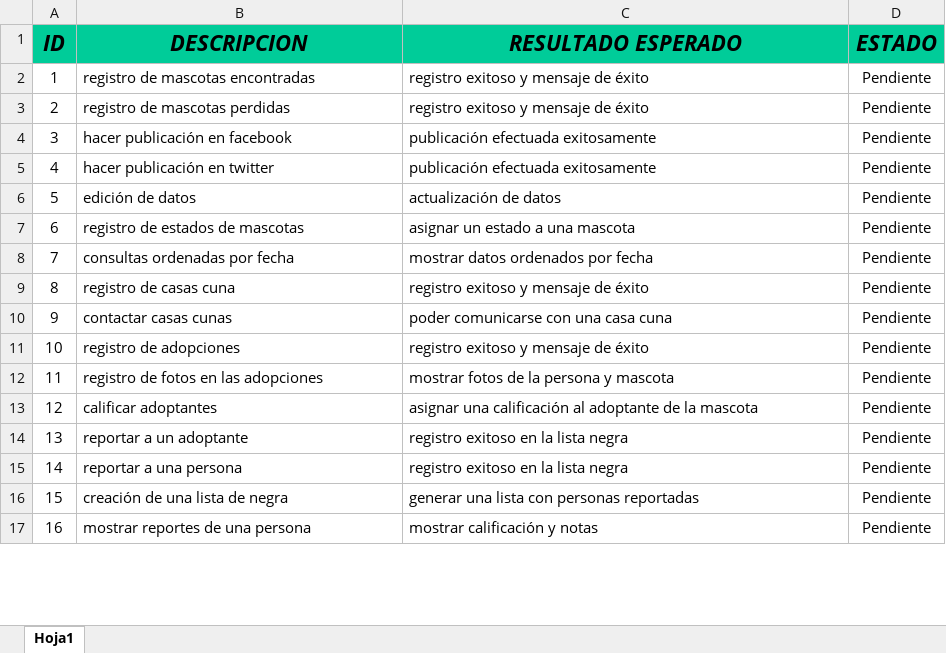
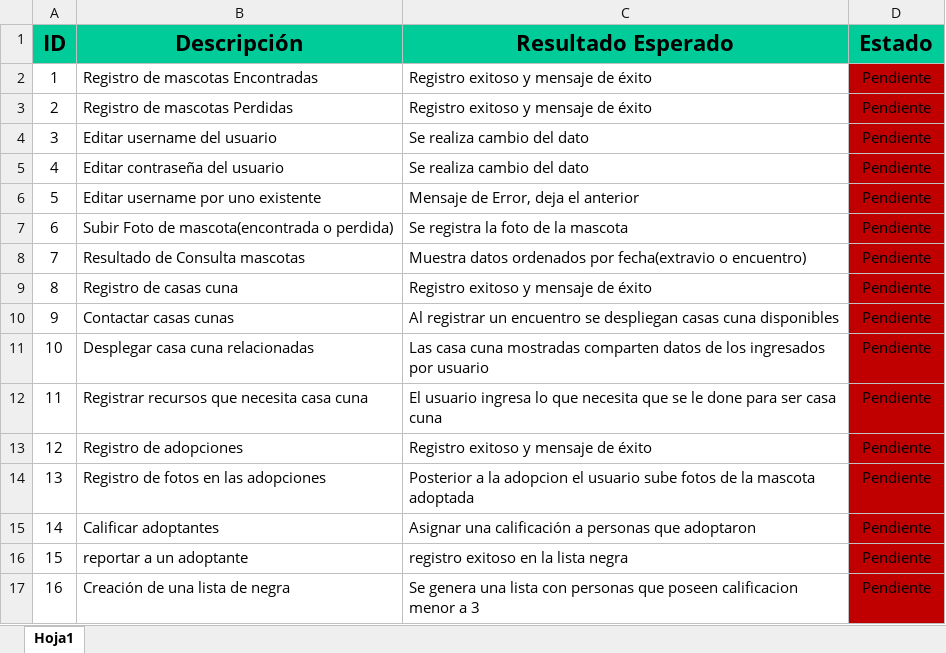
Before and after one commit to rb7373/proyecto2-BasesI-findme, an Excel workbook: Documentación/Casos de Prueba.xlsx, sheet Hoja1, drawn as a sheet; only a part is shown; values as stored, in another font and other column widths than the file's, no borders; the diff covers the shown part only; the diff names each change by its address in the sheet, - before the commit and + after, or states it on an @@ line.

Commit message:
Casos de Prueba

```diff
--- a/Documentación/Casos de Prueba.xlsx (sheet Hoja1)
+++ b/Documentación/Casos de Prueba.xlsx (sheet Hoja1)
-A1:D1 italic: on
+A1:D1 italic: off
-B1: DESCRIPCION
+B1: Descripción
-C1: RESULTADO ESPERADO
+C1: Resultado Esperado
-D1: ESTADO
+D1: Estado
-B2 (Descripción): registro de mascotas encontradas
+B2 (Descripción): Registro de mascotas Encontradas
-C2:C3 (Resultado Esperado): registro exitoso y mensaje de éxito
+C2:C3 (Resultado Esperado): Registro exitoso y mensaje de éxito
-D2:D17 fill: none
+D2:D17 fill: #C00000
-B3 (Descripción): registro de mascotas perdidas
+B3 (Descripción): Registro de mascotas Perdidas
-B4 (Descripción): hacer publicación en facebook
+B4 (Descripción): Editar username del usuario
-C4:C5 (Resultado Esperado): publicación efectuada exitosamente
+C4:C5 (Resultado Esperado): Se realiza cambio del dato
-B5 (Descripción): hacer publicación en twitter
+B5 (Descripción): Editar contraseña del usuario
-B6 (Descripción): edición de datos
+B6 (Descripción): Editar username por uno existente
-C6 (Resultado Esperado): actualización de datos
+C6 (Resultado Esperado): Mensaje de Error, deja el anterior
-B7 (Descripción): registro de estados de mascotas
+B7 (Descripción): Subir Foto de mascota(encontrada o perdida)
-C7 (Resultado Esperado): asignar un estado a una mascota
+C7 (Resultado Esperado): Se registra la foto de la mascota
-B8 (Descripción): consultas ordenadas por fecha
+B8 (Descripción): Resultado de Consulta mascotas
-C8 (Resultado Esperado): mostrar datos ordenados por fecha
+C8 (Resultado Esperado): Muestra datos ordenados por fecha(extravio o encuentro)
-B9 (Descripción): registro de casas cuna
+B9 (Descripción): Registro de casas cuna
-C9 (Resultado Esperado): registro exitoso y mensaje de éxito
+C9 (Resultado Esperado): Registro exitoso y mensaje de éxito
-B10 (Descripción): contactar casas cunas
+B10 (Descripción): Contactar casas cunas
-C10 (Resultado Esperado): poder comunicarse con una casa cuna
+C10 (Resultado Esperado): Al registrar un encuentro se despliegan casas cuna disponibles
-B11 (Descripción): registro de adopciones
+B11 (Descripción): Desplegar casa cuna relacionadas
-C11 (Resultado Esperado): registro exitoso y mensaje de éxito
+C11 (Resultado Esperado): Las casa cuna mostradas comparten datos de los ingresados por usuario
-B12 (Descripción): registro de fotos en las adopciones
+B12 (Descripción): Registrar recursos que necesita casa cuna
-C12 (Resultado Esperado): mostrar fotos de la persona y mascota
+C12 (Resultado Esperado): El usuario ingresa lo que necesita que se le done para ser casa cuna
-B13 (Descripción): calificar adoptantes
+B13 (Descripción): Registro de adopciones
-C13 (Resultado Esperado): asignar una calificación al adoptante de la mascota
+C13 (Resultado Esperado): Registro exitoso y mensaje de éxito
-B14 (Descripción): reportar a un adoptante
+B14 (Descripción): Registro de fotos en las adopciones
-C14 (Resultado Esperado): registro exitoso en la lista negra
+C14 (Resultado Esperado): Posterior a la adopcion el usuario sube fotos de la mascota adoptada
-B15 (Descripción): reportar a una persona
+B15 (Descripción): Calificar adoptantes
-C15 (Resultado Esperado): registro exitoso en la lista negra
+C15 (Resultado Esperado): Asignar una calificación a personas que adoptaron
-B16 (Descripción): creación de una lista de negra
+B16 (Descripción): reportar a un adoptante
-C16 (Resultado Esperado): generar una lista con personas reportadas
+C16 (Resultado Esperado): registro exitoso en la lista negra
-B17 (Descripción): mostrar reportes de una persona
+B17 (Descripción): Creación de una lista de negra
-C17 (Resultado Esperado): mostrar calificación y notas
+C17 (Resultado Esperado): Se genera una lista con personas que poseen calificacion menor a 3
```
Also changed, not shown: 68 edited cells and cell formats elsewhere in this sheet.
